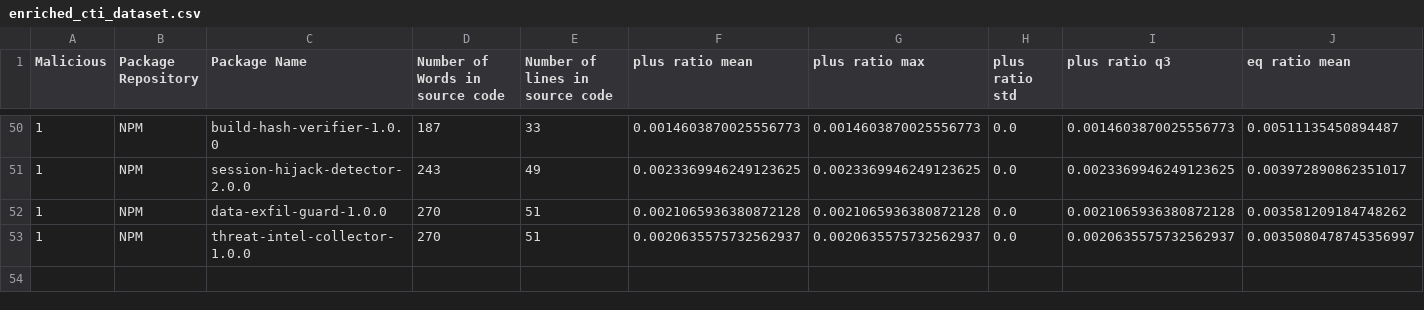
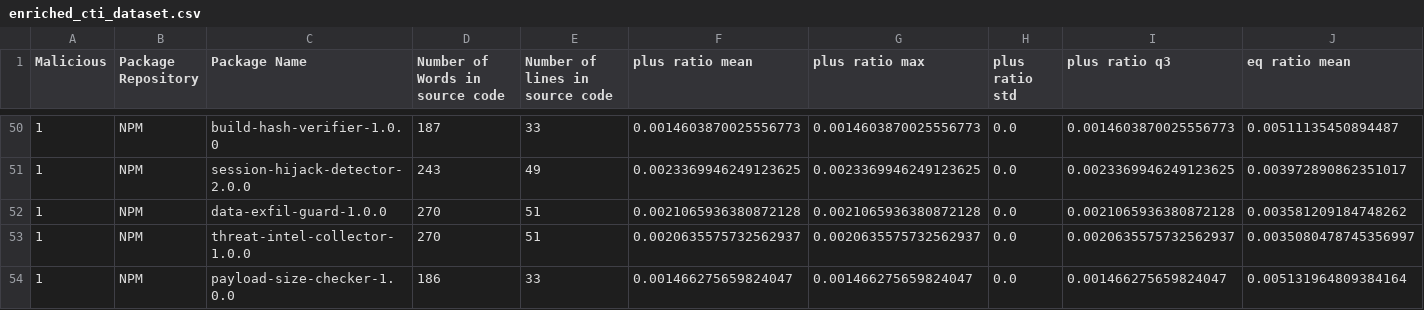
Before and after one commit to 0xdasa/ssc-ci-workflow-Final, a CSV file: CTI_Storage/enriched_cti_dataset.csv, drawn as a sheet; only a part is shown, gaps mark what is left out; rows hold the shown columns only; the diff names each change by its address in the sheet, - before the commit and + after, or states it on an @@ line.

```diff
--- a/CTI_Storage/enriched_cti_dataset.csv
+++ b/CTI_Storage/enriched_cti_dataset.csv
+row 54: 1 | NPM | payload-size-checker-1.0.0 | 186 | 33 | 0.001466275659824047 | 0.001466275659824047 | 0.0 | 0.001466275659824047 | 0.005131964809384164
```
Also changed, not shown: 6 other files.
